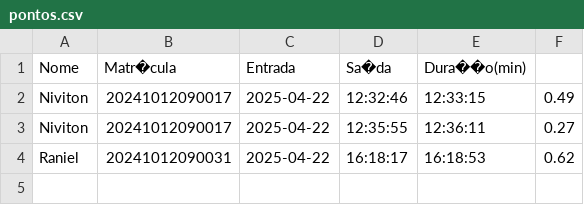
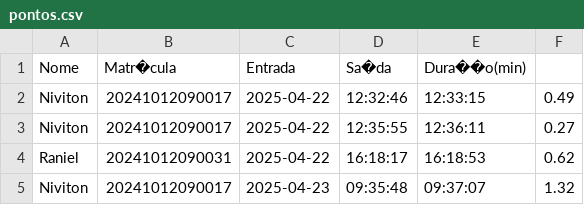
Before and after one commit to niviton/sistema_maker, a CSV file: pontos.csv, drawn as a sheet.

```diff
--- a/pontos.csv
+++ b/pontos.csv
@@ -4 +4,2 @@ Niviton,20241012090017,2025-04-22,12:35:55,12:36:11,0.27
 Raniel,20241012090031,2025-04-22,16:18:17,16:18:53,0.62
+Niviton,20241012090017,2025-04-23,09:35:48,09:37:07,1.32
```
Also changed, not shown: 2 other files.
